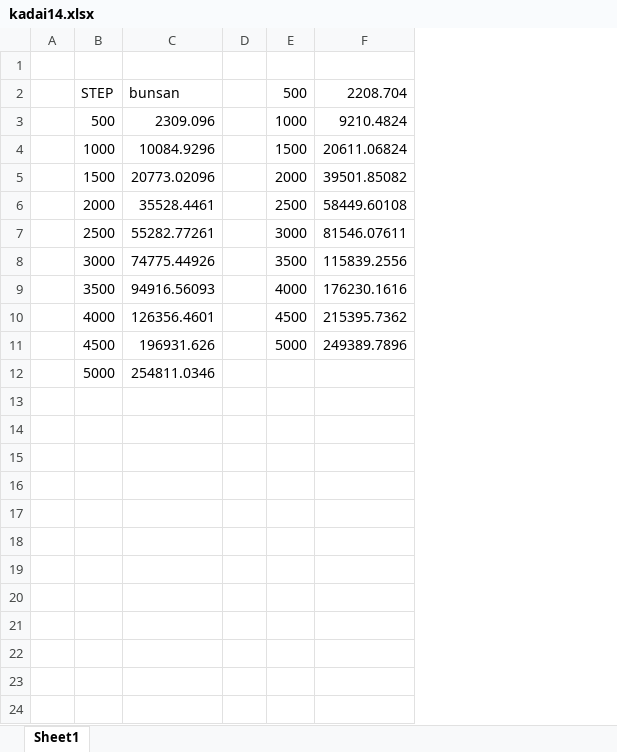
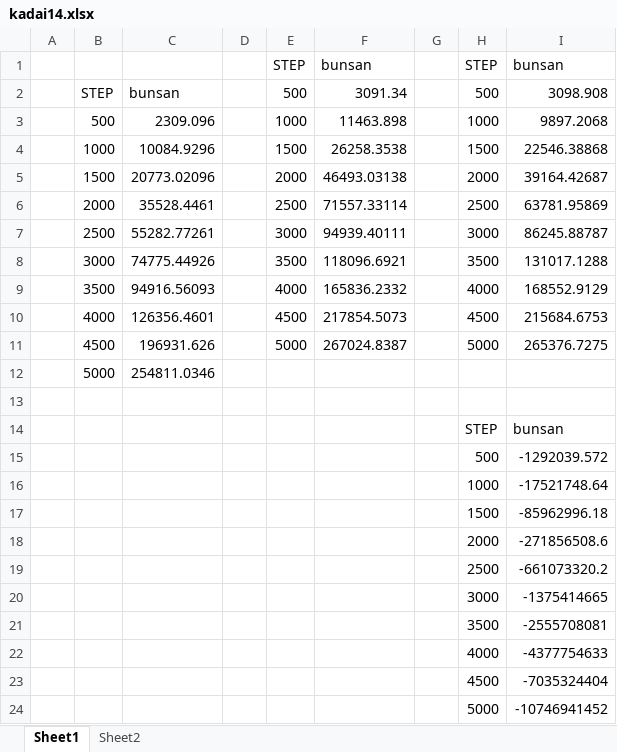
Before and after one commit to KosukeY920/4J_Simulation, an Excel workbook: kadai14/kadai14.xlsx, sheet Sheet1, drawn as a sheet; values as stored, in another font and other column widths than the file's, no borders; charts and pictures not drawn; removed rows and columns are numbered as before the commit, all else as after; the diff names each change by its address in the sheet, - before the commit and + after, or states it on an @@ line.

```diff
--- a/kadai14/kadai14.xlsx (sheet Sheet1)
+++ b/kadai14/kadai14.xlsx (sheet Sheet1)
+sheet tab: Sheet2
-column F, rows 2-11: 2208.704 | 9210.4824 | 20611.06824 | 39501.85082 | 58449.60108 | 81546.07611 | 115839.2556 | 176230.1616 | 215395.7362 | 249389.7896
+column F, rows 1-11: bunsan | 3091.34 | 11463.898 | 26258.3538 | 46493.03138 | 71557.33114 | 94939.40111 | 118096.6921 | 165836.2332 | 217854.5073 | 267024.8387
+column G, empty
+column H, rows 1-11: STEP | 500 | 1000 | 1500 | 2000 | 2500 | 3000 | 3500 | 4000 | 4500 | 5000
+column I, rows 1-11: bunsan | 3098.908 | 9897.2068 | 22546.38868 | 39164.42687 | 63781.95869 | 86245.88787 | 131017.1288 | 168552.9129 | 215684.6753 | 265376.7275
-row 1: (empty)
+row 1:  |  |  |  | STEP | bunsan |  | STEP | bunsan
+row 13: (empty)
+row 14:  |  |  |  |  |  |  | STEP | bunsan
+row 15:  |  |  |  |  |  |  | 500 | -1292039.572
+row 16:  |  |  |  |  |  |  | 1000 | -17521748.64
+row 17:  |  |  |  |  |  |  | 1500 | -85962996.18
+row 18:  |  |  |  |  |  |  | 2000 | -271856508.6
+row 19:  |  |  |  |  |  |  | 2500 | -661073320.2
+row 20:  |  |  |  |  |  |  | 3000 | -1375414665
+row 21:  |  |  |  |  |  |  | 3500 | -2555708081
+row 22:  |  |  |  |  |  |  | 4000 | -4377754633
+row 23:  |  |  |  |  |  |  | 4500 | -7035324404
+row 24:  |  |  |  |  |  |  | 5000 | -10746941452
```
Also changed, not shown: charts or pictures, 22 other files.
